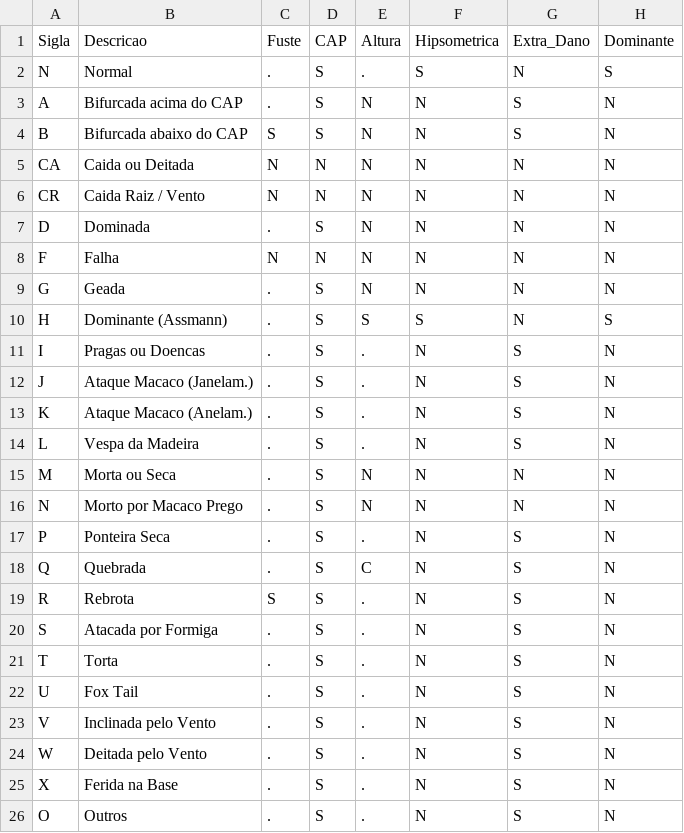
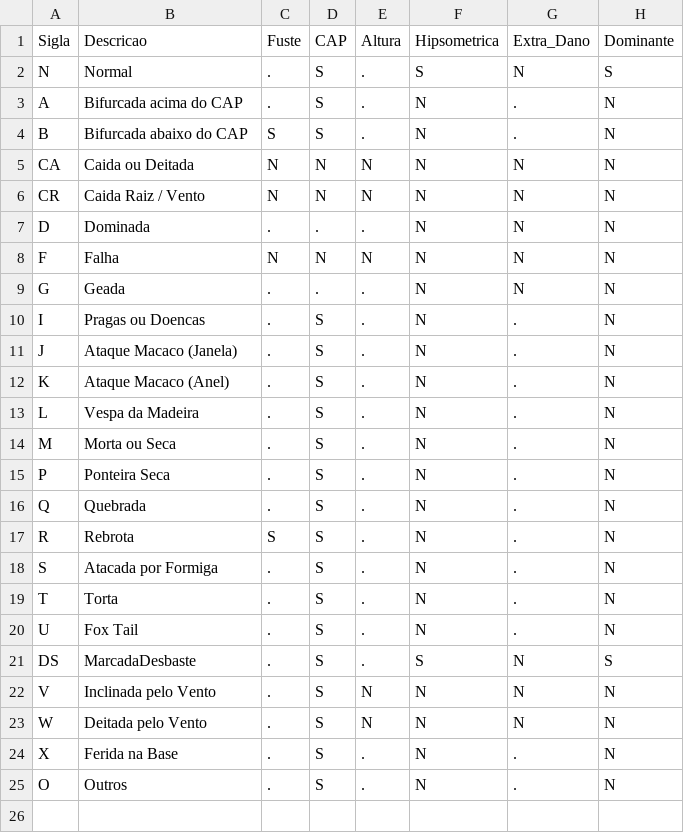
Before and after one commit to OsmarAlmeidaNetto/geoforestmobile, a CSV file: assets/data/codigos/codigos_ifc.csv, drawn as a sheet.

```diff
--- a/assets/data/codigos/codigos_ifc.csv
+++ b/assets/data/codigos/codigos_ifc.csv
@@ -2,25 +2,24 @@ Sigla;Descricao;Fuste;CAP;Altura;Hipsometrica;Extra_Dano;Dominante
 N;Normal;.;S;.;S;N;S
-A;Bifurcada acima do CAP;.;S;N;N;S;N
-B;Bifurcada abaixo do CAP;S;S;N;N;S;N
+A;Bifurcada acima do CAP;.;S;.;N;.;N
+B;Bifurcada abaixo do CAP;S;S;.;N;.;N
 CA;Caida ou Deitada;N;N;N;N;N;N
 CR;Caida Raiz / Vento;N;N;N;N;N;N
-D;Dominada;.;S;N;N;N;N
+D;Dominada;.;.;.;N;N;N
 F;Falha;N;N;N;N;N;N
-G;Geada;.;S;N;N;N;N
-H;Dominante (Assmann);.;S;S;S;N;S
-I;Pragas ou Doencas;.;S;.;N;S;N
-J;Ataque Macaco (Janelam.);.;S;.;N;S;N
-K;Ataque Macaco (Anelam.);.;S;.;N;S;N
-L;Vespa da Madeira;.;S;.;N;S;N
-M;Morta ou Seca;.;S;N;N;N;N
-N;Morto por Macaco Prego;.;S;N;N;N;N
-P;Ponteira Seca;.;S;.;N;S;N
-Q;Quebrada;.;S;C;N;S;N
-R;Rebrota;S;S;.;N;S;N
-S;Atacada por Formiga;.;S;.;N;S;N
-T;Torta;.;S;.;N;S;N
-U;Fox Tail;.;S;.;N;S;N
-V;Inclinada pelo Vento;.;S;.;N;S;N
-W;Deitada pelo Vento;.;S;.;N;S;N
-X;Ferida na Base;.;S;.;N;S;N
-O;Outros;.;S;.;N;S;N
+G;Geada;.;.;.;N;N;N
+I;Pragas ou Doencas;.;S;.;N;.;N
+J;Ataque Macaco (Janela);.;S;.;N;.;N
+K;Ataque Macaco (Anel);.;S;.;N;.;N
+L;Vespa da Madeira;.;S;.;N;.;N
+M;Morta ou Seca;.;S;.;N;.;N
+P;Ponteira Seca;.;S;.;N;.;N
+Q;Quebrada;.;S;.;N;.;N
+R;Rebrota;S;S;.;N;.;N
+S;Atacada por Formiga;.;S;.;N;.;N
+T;Torta;.;S;.;N;.;N
+U;Fox Tail;.;S;.;N;.;N
+DS;MarcadaDesbaste;.;S;.;S;N;S
+V;Inclinada pelo Vento;.;S;N;N;N;N
+W;Deitada pelo Vento;.;S;N;N;N;N
+X;Ferida na Base;.;S;.;N;.;N
+O;Outros;.;S;.;N;.;N
```
Also changed, not shown: assets/data/codigos/codigos_ifq.csv, assets/data/codigos/codigos_ipc.csv, 12 other files.
